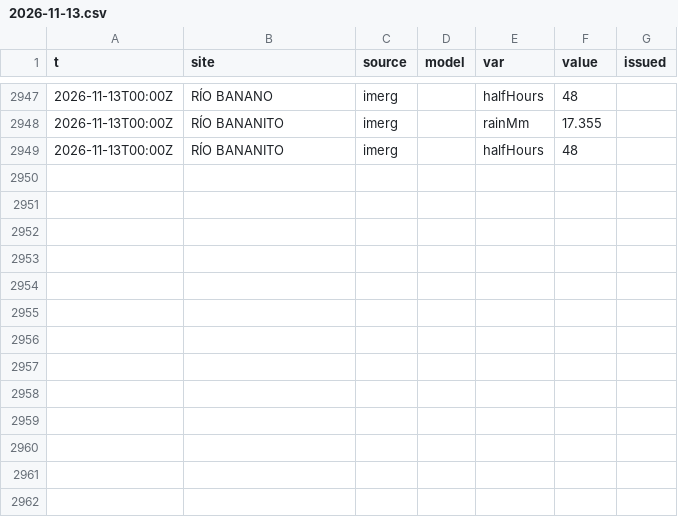
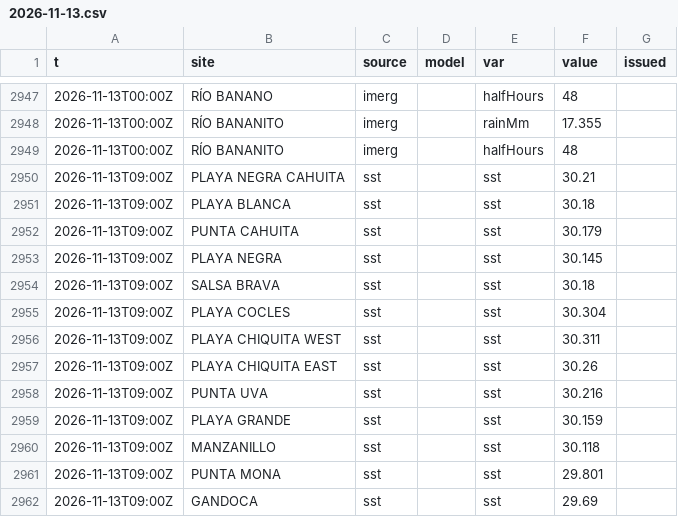
Before and after one commit to josephmclachlan/Fishing-and-Tides, a CSV file: data/2026/2026-11-13.csv, drawn as a sheet; only a part is shown, gaps mark what is left out; the diff names each change by its address in the sheet, - before the commit and + after, or states it on an @@ line.

```diff
--- a/data/2026/2026-11-13.csv
+++ b/data/2026/2026-11-13.csv
+row 2950: 2026-11-13T09:00Z | PLAYA NEGRA CAHUITA | sst |  | sst | 30.21
+row 2951: 2026-11-13T09:00Z | PLAYA BLANCA | sst |  | sst | 30.18
+row 2952: 2026-11-13T09:00Z | PUNTA CAHUITA | sst |  | sst | 30.179
+row 2953: 2026-11-13T09:00Z | PLAYA NEGRA | sst |  | sst | 30.145
+row 2954: 2026-11-13T09:00Z | SALSA BRAVA | sst |  | sst | 30.18
+row 2955: 2026-11-13T09:00Z | PLAYA COCLES | sst |  | sst | 30.304
+row 2956: 2026-11-13T09:00Z | PLAYA CHIQUITA WEST | sst |  | sst | 30.311
+row 2957: 2026-11-13T09:00Z | PLAYA CHIQUITA EAST | sst |  | sst | 30.26
+row 2958: 2026-11-13T09:00Z | PUNTA UVA | sst |  | sst | 30.216
+row 2959: 2026-11-13T09:00Z | PLAYA GRANDE | sst |  | sst | 30.159
+row 2960: 2026-11-13T09:00Z | MANZANILLO | sst |  | sst | 30.118
+row 2961: 2026-11-13T09:00Z | PUNTA MONA | sst |  | sst | 29.801
+row 2962: 2026-11-13T09:00Z | GANDOCA | sst |  | sst | 29.69
```
Also changed, not shown: data/2026/2026-11-14.csv, 2 other files.
